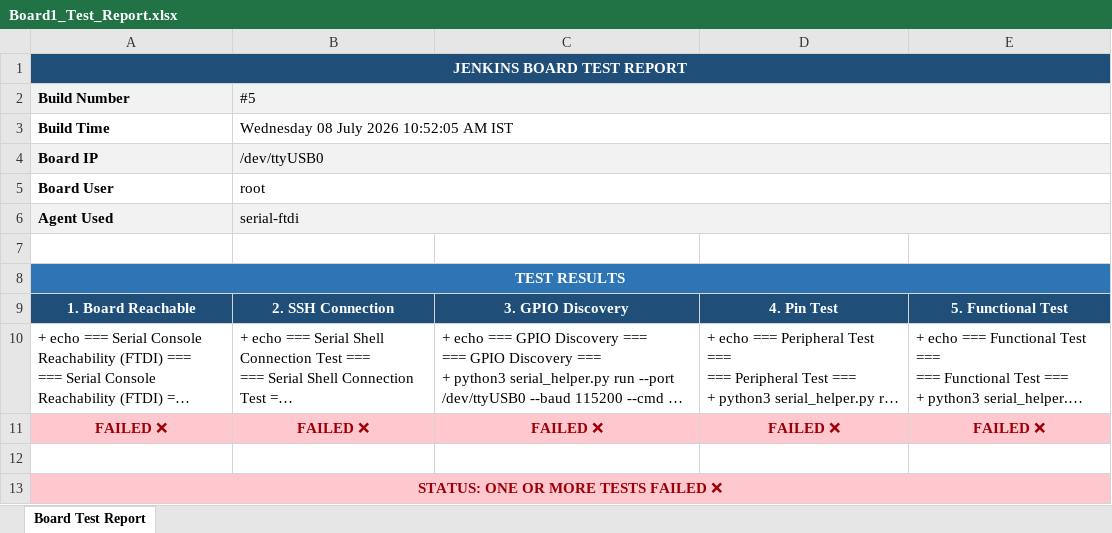
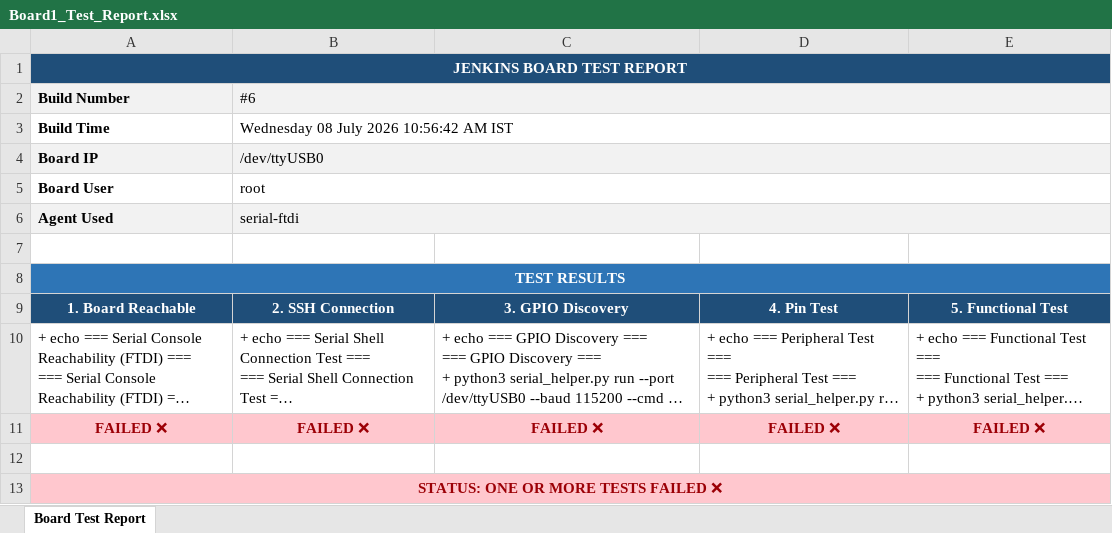
Before and after one commit to Shivaguru-crypto/jenkins-demo, an Excel workbook: test-reports/Board1_Test_Report.xlsx, sheet Board Test Report, drawn as a sheet; long unchanged cells end in …; values as stored, in another font and other column widths than the file's, no borders; the diff names each change by its address in the sheet, - before the commit and + after, or states it on an @@ line.

```diff
--- a/test-reports/Board1_Test_Report.xlsx (sheet Board Test Report)
+++ b/test-reports/Board1_Test_Report.xlsx (sheet Board Test Report)
-B2: #5
+B2: #6
-B3 (#6): Wednesday 08 July 2026 10:52:05 AM IST
+B3 (#6): Wednesday 08 July 2026 10:56:42 AM IST
```
Also changed, not shown: test-reports/Board2_Test_Report.xlsx.
